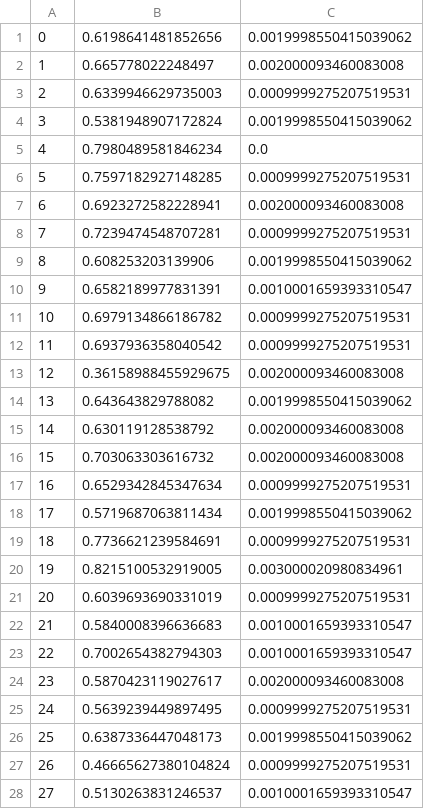
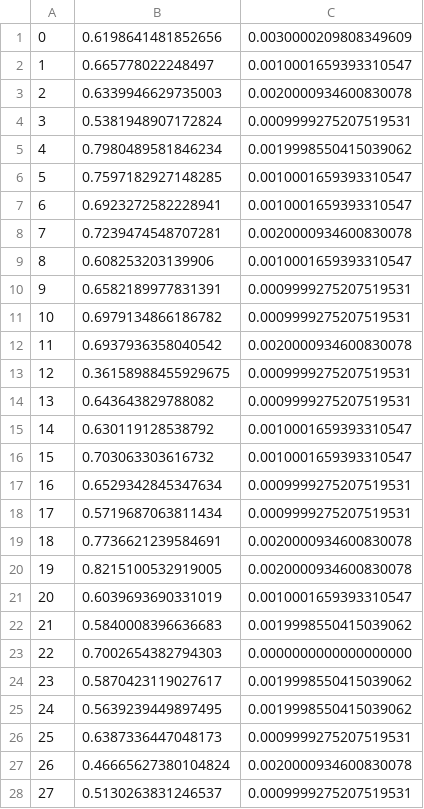
Before and after one commit to Exagor/infof424_combinatorial_project, a CSV file: results/APC_MILP/results_APC_MILP_10_N.csv, drawn as a sheet; only a part is shown; the diff covers the shown part only.

```diff
--- a/results/APC_MILP/results_APC_MILP_10_N.csv
+++ b/results/APC_MILP/results_APC_MILP_10_N.csv
@@ -1,28 +1,28 @@
-0,0.6198641481852656,0.0019998550415039062
-1,0.665778022248497,0.002000093460083008
-2,0.6339946629735003,0.0009999275207519531
-3,0.5381948907172824,0.0019998550415039062
-4,0.7980489581846234,0.0
-5,0.7597182927148285,0.0009999275207519531
-6,0.6923272582228941,0.002000093460083008
-7,0.7239474548707281,0.0009999275207519531
-8,0.608253203139906,0.0019998550415039062
-9,0.6582189977831391,0.0010001659393310547
+0,0.6198641481852656,0.0030000209808349609
+1,0.665778022248497,0.0010001659393310547
+2,0.6339946629735003,0.0020000934600830078
+3,0.5381948907172824,0.0009999275207519531
+4,0.7980489581846234,0.0019998550415039062
+5,0.7597182927148285,0.0010001659393310547
+6,0.6923272582228941,0.0010001659393310547
+7,0.7239474548707281,0.0020000934600830078
+8,0.608253203139906,0.0010001659393310547
+9,0.6582189977831391,0.0009999275207519531
 10,0.6979134866186782,0.0009999275207519531
-11,0.6937936358040542,0.0009999275207519531
-12,0.36158988455929675,0.002000093460083008
-13,0.643643829788082,0.0019998550415039062
-14,0.630119128538792,0.002000093460083008
-15,0.703063303616732,0.002000093460083008
+11,0.6937936358040542,0.0020000934600830078
+12,0.36158988455929675,0.0009999275207519531
+13,0.643643829788082,0.0009999275207519531
+14,0.630119128538792,0.0010001659393310547
+15,0.703063303616732,0.0010001659393310547
 16,0.6529342845347634,0.0009999275207519531
-17,0.5719687063811434,0.0019998550415039062
-18,0.7736621239584691,0.0009999275207519531
-19,0.8215100532919005,0.003000020980834961
-20,0.6039693690331019,0.0009999275207519531
-21,0.5840008396636683,0.0010001659393310547
-22,0.7002654382794303,0.0010001659393310547
-23,0.5870423119027617,0.002000093460083008
-24,0.5639239449897495,0.0009999275207519531
-25,0.6387336447048173,0.0019998550415039062
-26,0.46665627380104824,0.0009999275207519531
-27,0.5130263831246537,0.0010001659393310547
+17,0.5719687063811434,0.0009999275207519531
+18,0.7736621239584691,0.0020000934600830078
+19,0.8215100532919005,0.0020000934600830078
+20,0.6039693690331019,0.0010001659393310547
+21,0.5840008396636683,0.0019998550415039062
+22,0.7002654382794303,0.0000000000000000000
+23,0.5870423119027617,0.0019998550415039062
+24,0.5639239449897495,0.0019998550415039062
+25,0.6387336447048173,0.0009999275207519531
+26,0.46665627380104824,0.0020000934600830078
+27,0.5130263831246537,0.0009999275207519531
```
Also changed, not shown: 58 edited cells elsewhere in this file, results/APC_MILP/results_APC_MILP_10_1.csv, results/APC_MILP/results_APC_MILP_10_N2.csv, 16 other files.
